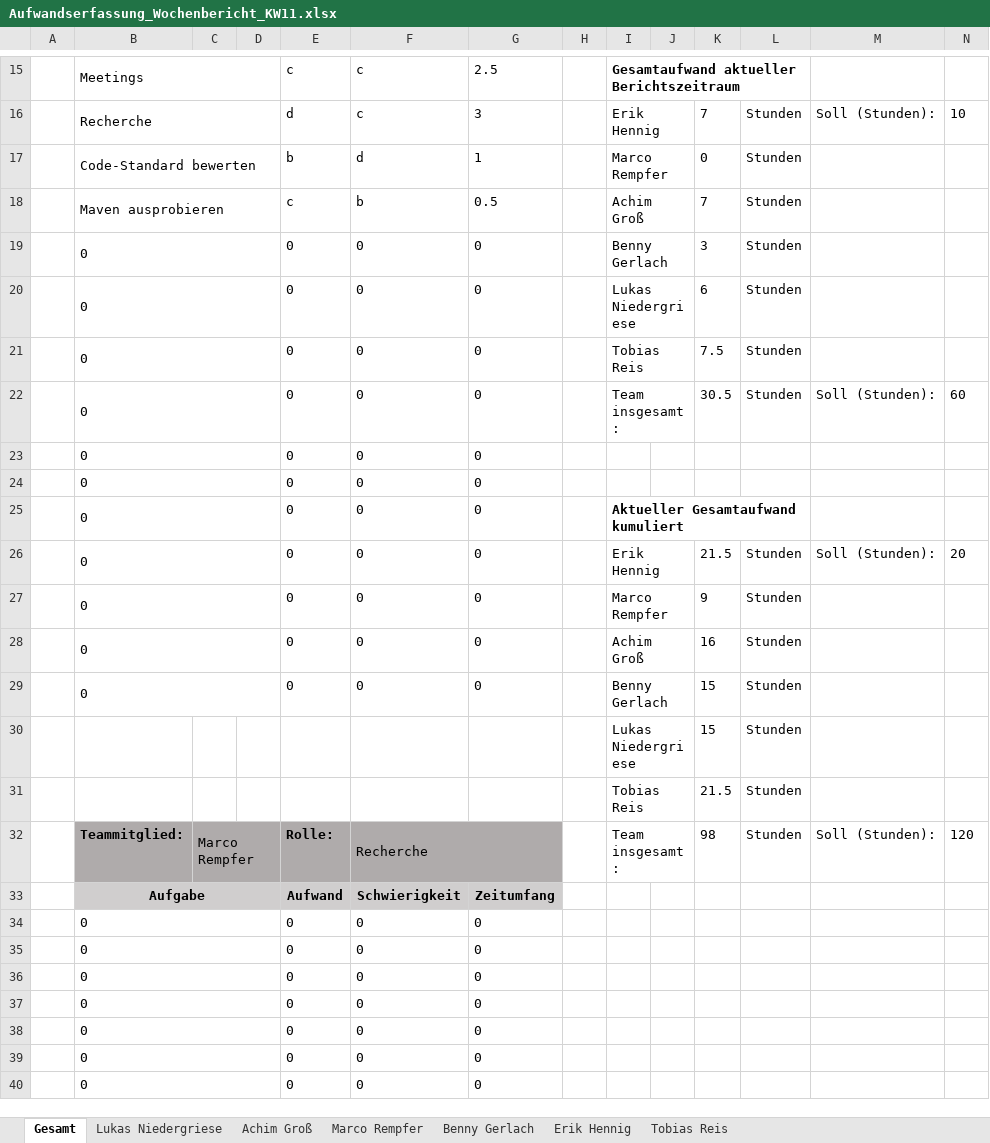
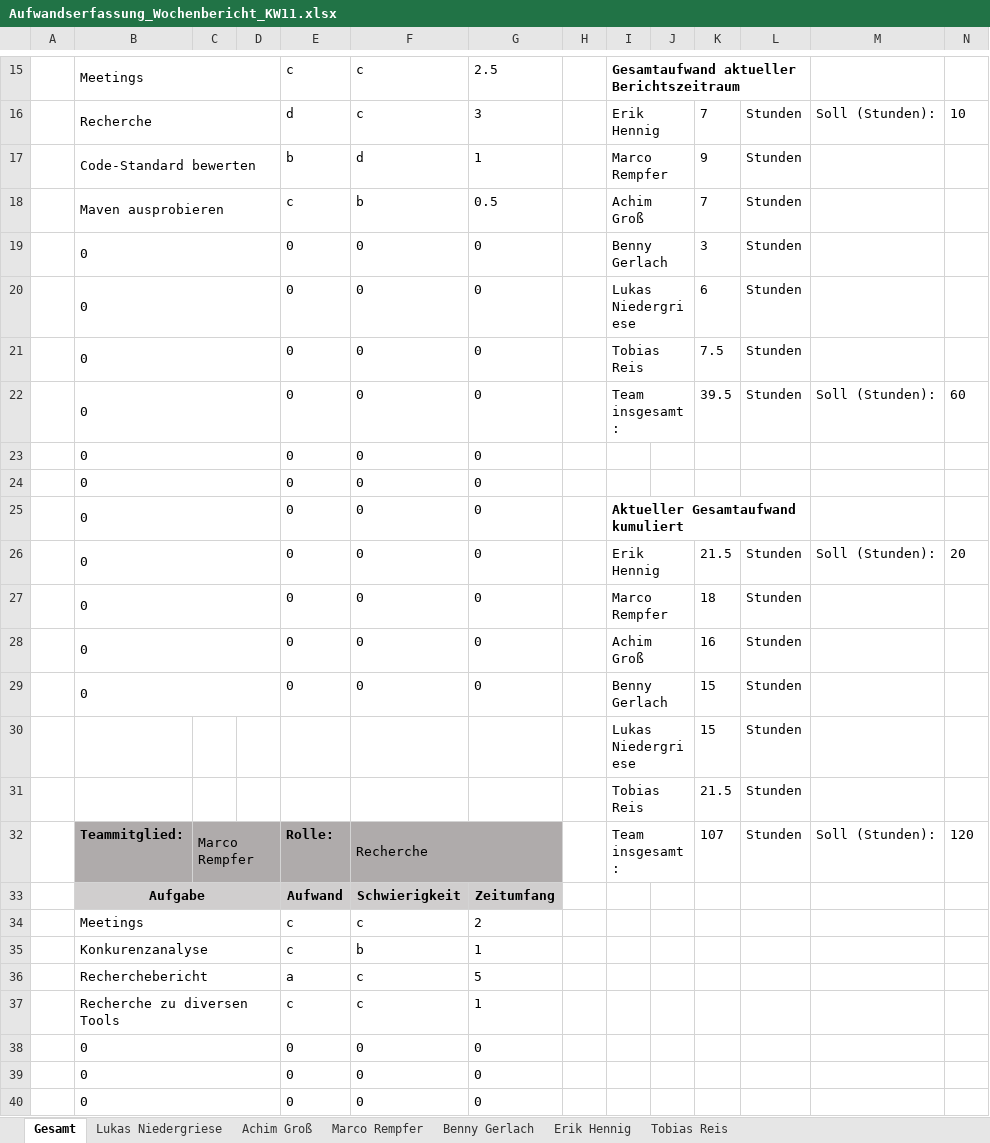
Before and after one commit to InvisibleUSA/METLAB_News, an Excel workbook: Organisation/Aufwandserfassung/Aufwandserfassung_Wochenbericht_KW11.xlsx, sheet Gesamt, drawn as a sheet; only a part is shown, gaps mark what is left out; values as stored, in another font and other column widths than the file's, no borders; removed rows and columns are numbered as before the commit, all else as after; the diff names each change by its address in the sheet, - before the commit and + after, or states it on an @@ line.

Commit message:
Update Aufwandserfassung Marco

```diff
--- a/Organisation/Aufwandserfassung/Aufwandserfassung_Wochenbericht_KW11.xlsx (sheet Gesamt)
+++ b/Organisation/Aufwandserfassung/Aufwandserfassung_Wochenbericht_KW11.xlsx (sheet Gesamt)
-K17: 0
+K17: 9
-K22: 30.5
+K22: 39.5
-K27: 9
+K27: 18
-K32: 98
+K32: 107
-row 34:  | 0 |  |  | 0 | 0 | 0
-row 35:  | 0 |  |  | 0 | 0 | 0
-row 36:  | 0 |  |  | 0 | 0 | 0
-row 37:  | 0 |  |  | 0 | 0 | 0
+row 34:  | Meetings |  |  | c | c | 2
+row 35:  | Konkurenzanalyse |  |  | c | b | 1
+row 36:  | Recherchebericht |  |  | a | c | 5
+row 37:  | Recherche zu diversen Tools |  |  | c | c | 1
```
